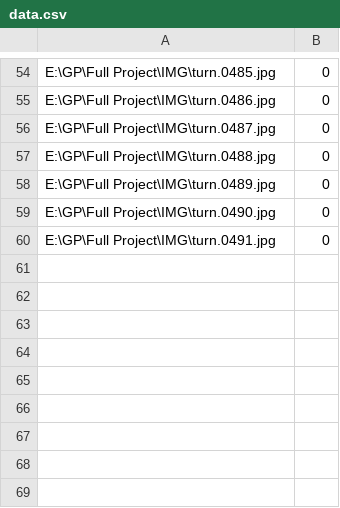
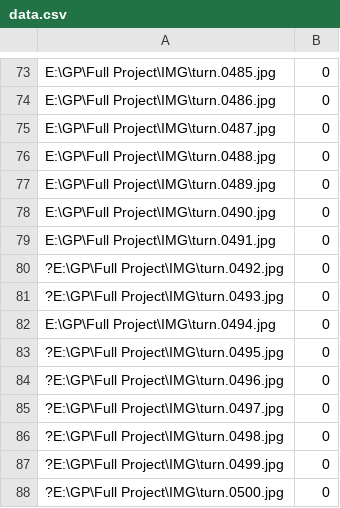
Before and after one commit to alaa-ai/Tracking, a CSV file: data.csv, drawn as a sheet; only a part is shown, gaps mark what is left out; the diff covers the shown part only; the diff names each change by its address in the sheet, - before the commit and + after, or states it on an @@ line.

```diff
--- a/data.csv
+++ b/data.csv
+row 80: ?E:\GP\Full Project\IMG\turn.0492.jpg | 0
+row 81: ?E:\GP\Full Project\IMG\turn.0493.jpg | 0
+row 82: E:\GP\Full Project\IMG\turn.0494.jpg | 0
+row 83: ?E:\GP\Full Project\IMG\turn.0495.jpg | 0
+row 84: ?E:\GP\Full Project\IMG\turn.0496.jpg | 0
+row 85: ?E:\GP\Full Project\IMG\turn.0497.jpg | 0
+row 86: ?E:\GP\Full Project\IMG\turn.0498.jpg | 0
+row 87: ?E:\GP\Full Project\IMG\turn.0499.jpg | 0
+row 88: ?E:\GP\Full Project\IMG\turn.0500.jpg | 0
```
Also changed, not shown: 19 added rows elsewhere in this file.
